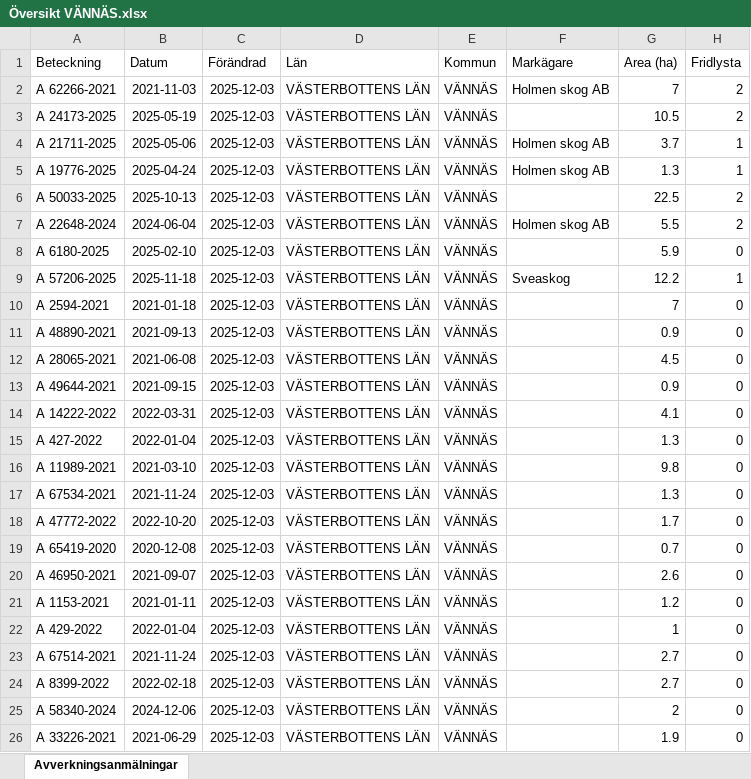
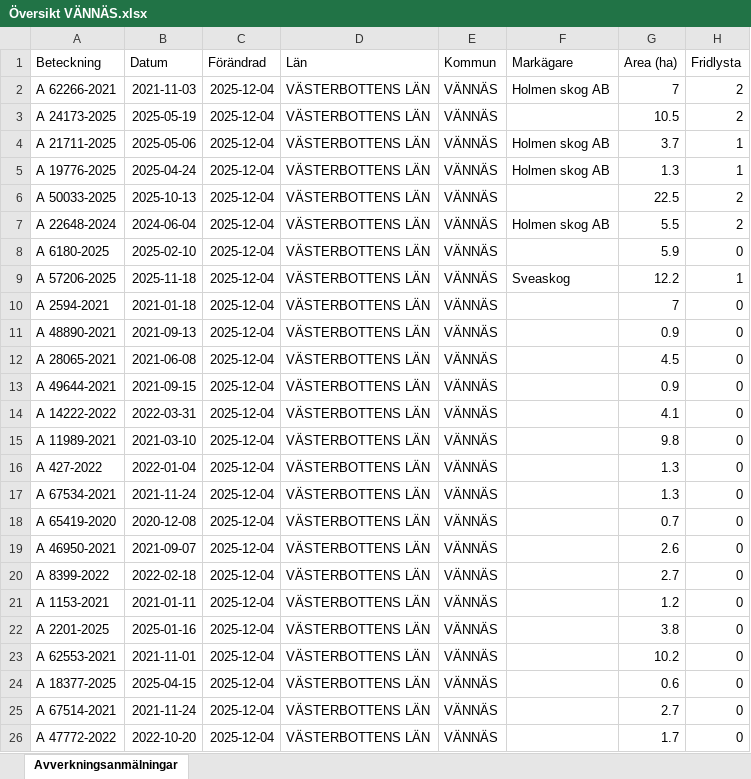
Before and after one commit to klasma/Logging_2460, an Excel workbook: Översikt VÄNNÄS.xlsx, sheet Avverkningsanmälningar, drawn as a sheet; only a part is shown; values as stored, in another font and other column widths than the file's, no borders; the diff covers the shown part only; the diff names each change by its address in the sheet, - before the commit and + after, or states it on an @@ line.

```diff
--- a/Översikt VÄNNÄS.xlsx (sheet Avverkningsanmälningar)
+++ b/Översikt VÄNNÄS.xlsx (sheet Avverkningsanmälningar)
-C2:C26 (Förändrad): 2025-12-03
+C2:C26 (Förändrad): 2025-12-04
-A15 (Beteckning): A 427-2022
+A15 (Beteckning): A 11989-2021
-B15 (Datum): 2022-01-04
+B15 (Datum): 2021-03-10
-G15 (Area (ha)): 1.3
+G15 (Area (ha)): 9.8
-A16 (Beteckning): A 11989-2021
+A16 (Beteckning): A 427-2022
-B16 (Datum): 2021-03-10
+B16 (Datum): 2022-01-04
-G16 (Area (ha)): 9.8
+G16 (Area (ha)): 1.3
-A18 (Beteckning): A 47772-2022
+A18 (Beteckning): A 65419-2020
-B18 (Datum): 2022-10-20
+B18 (Datum): 2020-12-08
-G18 (Area (ha)): 1.7
+G18 (Area (ha)): 0.7
-A19 (Beteckning): A 65419-2020
+A19 (Beteckning): A 46950-2021
-B19 (Datum): 2020-12-08
+B19 (Datum): 2021-09-07
-G19 (Area (ha)): 0.7
+G19 (Area (ha)): 2.6
-A20 (Beteckning): A 46950-2021
+A20 (Beteckning): A 8399-2022
-B20 (Datum): 2021-09-07
+B20 (Datum): 2022-02-18
-G20 (Area (ha)): 2.6
+G20 (Area (ha)): 2.7
-A22 (Beteckning): A 429-2022
+A22 (Beteckning): A 2201-2025
-B22 (Datum): 2022-01-04
+B22 (Datum): 2025-01-16
-G22 (Area (ha)): 1
+G22 (Area (ha)): 3.8
-A23 (Beteckning): A 67514-2021
+A23 (Beteckning): A 62553-2021
-B23 (Datum): 2021-11-24
+B23 (Datum): 2021-11-01
-G23 (Area (ha)): 2.7
+G23 (Area (ha)): 10.2
-A24 (Beteckning): A 8399-2022
+A24 (Beteckning): A 18377-2025
-B24 (Datum): 2022-02-18
+B24 (Datum): 2025-04-15
-G24 (Area (ha)): 2.7
+G24 (Area (ha)): 0.6
-A25 (Beteckning): A 58340-2024
+A25 (Beteckning): A 67514-2021
-B25 (Datum): 2024-12-06
+B25 (Datum): 2021-11-24
-G25 (Area (ha)): 2
+G25 (Area (ha)): 2.7
-A26 (Beteckning): A 33226-2021
+A26 (Beteckning): A 47772-2022
-B26 (Datum): 2021-06-29
+B26 (Datum): 2022-10-20
-G26 (Area (ha)): 1.9
+G26 (Area (ha)): 1.7
```
Also changed, not shown: 926 edited cells elsewhere in this sheet, artfynd/A 19776-2025 artfynd.xlsx, artfynd/A 21711-2025 artfynd.xlsx, 45 other files.
